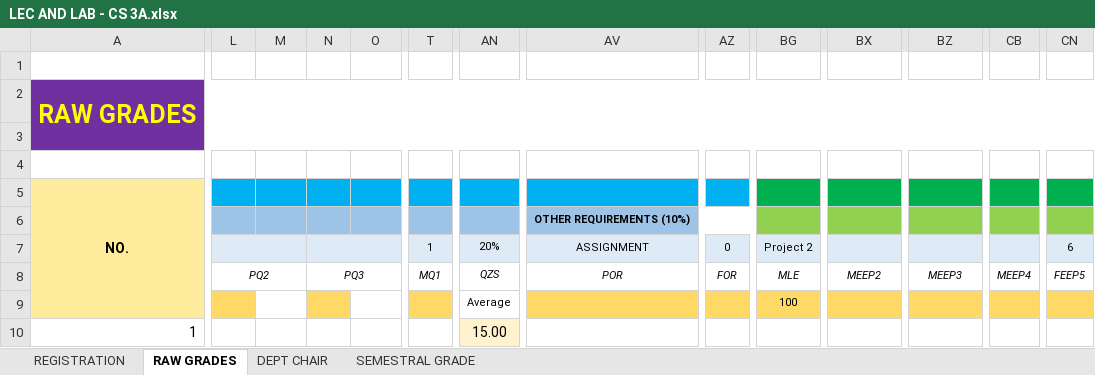
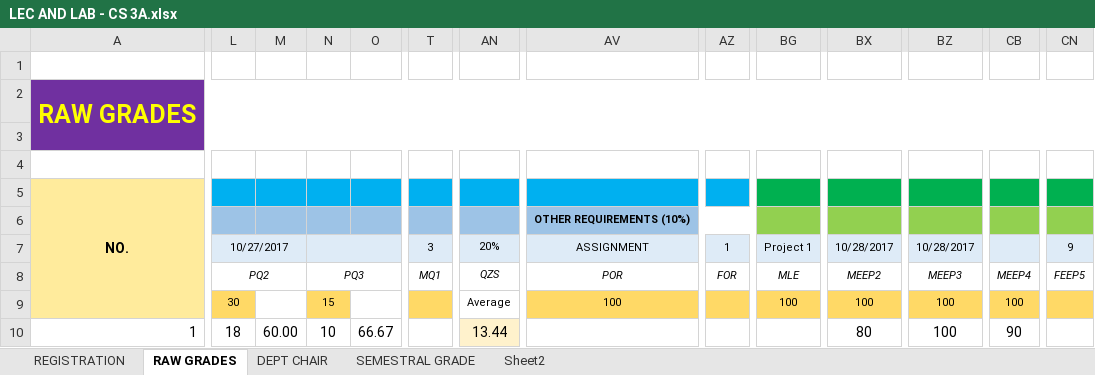
Before and after one commit to ghilo17/Grading-Sheets-First-Sem-2017-2018, an Excel workbook: DCIT 65 - CS 3A/LEC AND LAB - CS 3A.xlsx, sheet RAW GRADES, drawn as a sheet; only a part is shown, gaps mark what is left out; values as stored, in another font and other column widths than the file's, no borders; conditional formats not drawn; the diff covers the shown part only; the diff names each change by its address in the sheet, - before the commit and + after, or states it on an @@ line.

Commit message:
Update grades

```diff
--- a/DCIT 65 - CS 3A/LEC AND LAB - CS 3A.xlsx (sheet RAW GRADES)
+++ b/DCIT 65 - CS 3A/LEC AND LAB - CS 3A.xlsx (sheet RAW GRADES)
+sheet tab: Sheet2
-L7 (PQ2): (empty)
+L7 (PQ2): 10/27/2017
-T7 (MQ1): 1
+T7 (MQ1): 3
-AZ7 (FOR): 0
+AZ7 (FOR): 1
-BG7 (MLE): Project 2
+BG7 (MLE): Project 1
-BX7 (MEEP2): (empty)
+BX7 (MEEP2): 10/28/2017
-BZ7 (MEEP3): (empty)
+BZ7 (MEEP3): 10/28/2017
-CN7 (FEEP5): 6
+CN7 (FEEP5): 9
-L9 (PQ2): (empty)
+L9 (PQ2): 30
-N9 (PQ3): (empty)
+N9 (PQ3): 15
-AV9 (POR): (empty)
+AV9 (POR): 100
-BX9 (MEEP2): (empty)
+BX9 (MEEP2): 100
-BZ9:BZ10 (MEEP3): (empty)
+BZ9:BZ10 (MEEP3): 100
-CB9 (MEEP4): (empty)
+CB9 (MEEP4): 100
-L10 (PQ2): (empty)
+L10 (PQ2): 18
-M10: (empty)
+M10: 60.00
-N10 (PQ3): (empty)
+N10 (PQ3): 10
-O10: (empty)
+O10: 66.67
-AN10 (QZS): 15.00
+AN10 (QZS): 13.44
-BX10 (MEEP2): (empty)
+BX10 (MEEP2): 80
-CB10 (MEEP4): (empty)
+CB10 (MEEP4): 90
```
Also changed, not shown: 1222 edited cells elsewhere in this sheet, sheet DEPT CHAIR, sheet REGISTRATION, sheet SEMESTRAL GRADE, formulas that keep their value, DCIT 21 - IT 1A/LEC AND LAB - IT 1A.xlsx, DCIT 21 - IT 1D/LEC AND LAB - IT1D.xlsx, 26 other files.
